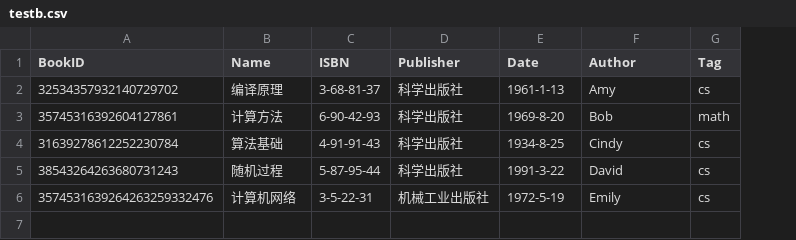
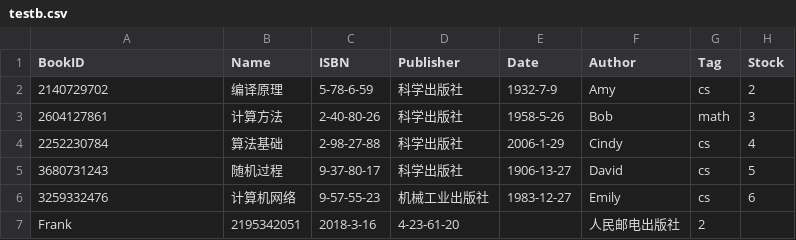
Before and after one commit to chuqingG/oop_final_project, a CSV file: data/testb.csv, drawn as a sheet; the diff names each change by its address in the sheet, - before the commit and + after, or states it on an @@ line.

```diff
--- a/data/testb.csv
+++ b/data/testb.csv
+column H (Stock), rows 2-6: 2 | 3 | 4 | 5 | 6
-A2 (BookID): 32534357932140729702
+A2 (BookID): 2140729702
-C2 (ISBN): 3-68-81-37
+C2 (ISBN): 5-78-6-59
-E2 (Date): 1961-1-13
+E2 (Date): 1932-7-9
-A3 (BookID): 35745316392604127861
+A3 (BookID): 2604127861
-C3 (ISBN): 6-90-42-93
+C3 (ISBN): 2-40-80-26
-E3 (Date): 1969-8-20
+E3 (Date): 1958-5-26
-A4 (BookID): 31639278612252230784
+A4 (BookID): 2252230784
-C4 (ISBN): 4-91-91-43
+C4 (ISBN): 2-98-27-88
-E4 (Date): 1934-8-25
+E4 (Date): 2006-1-29
-A5 (BookID): 38543264263680731243
+A5 (BookID): 3680731243
-C5 (ISBN): 5-87-95-44
+C5 (ISBN): 9-37-80-17
-E5 (Date): 1991-3-22
+E5 (Date): 1906-13-27
-A6 (BookID): 3574531639264263259332476
+A6 (BookID): 3259332476
-C6 (ISBN): 3-5-22-31
+C6 (ISBN): 9-57-55-23
-E6 (Date): 1972-5-19
+E6 (Date): 1983-12-27
+row 7: Frank | 2195342051 | 2018-3-16 | 4-23-61-20 |  | 人民邮电出版社 | 2
```
Also changed, not shown: data/book.csv, data/user.csv, 53 other files.
